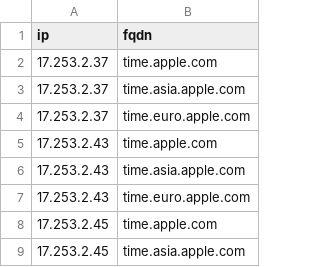
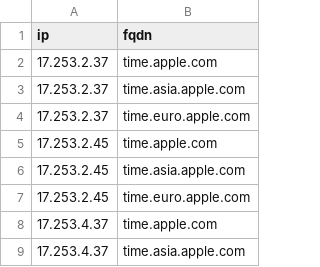
Before and after one commit to k0jir0900/nexus, a CSV file: ntp-finder/providers/ntp-apple-v4.csv, drawn as a sheet; only a part is shown; the shorter side is filled out with more unchanged rows.

```diff
--- a/ntp-finder/providers/ntp-apple-v4.csv
+++ b/ntp-finder/providers/ntp-apple-v4.csv
@@ -4,5 +4,2 @@ ip,fqdn
 17.253.2.37,time.euro.apple.com
-17.253.2.43,time.apple.com
-17.253.2.43,time.asia.apple.com
-17.253.2.43,time.euro.apple.com
 17.253.2.45,time.apple.com
```
Also changed, not shown: ntp-finder/ntp-all-v4.csv, ntp-finder/providers/ntp-pool-v4.csv, 12 other files.
